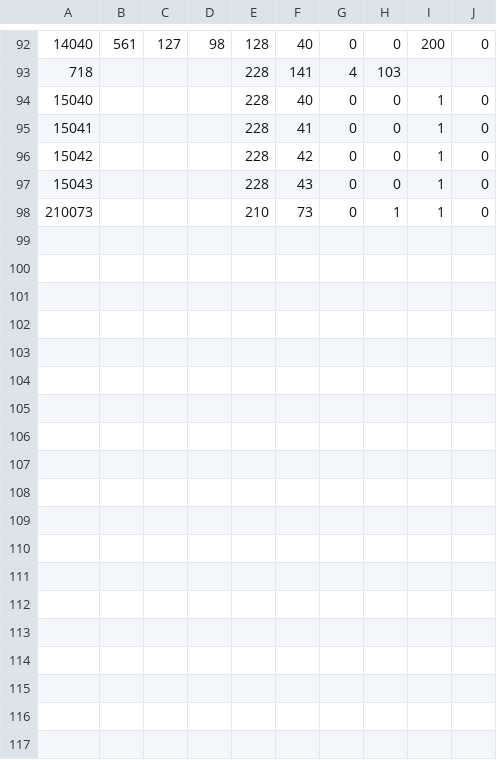
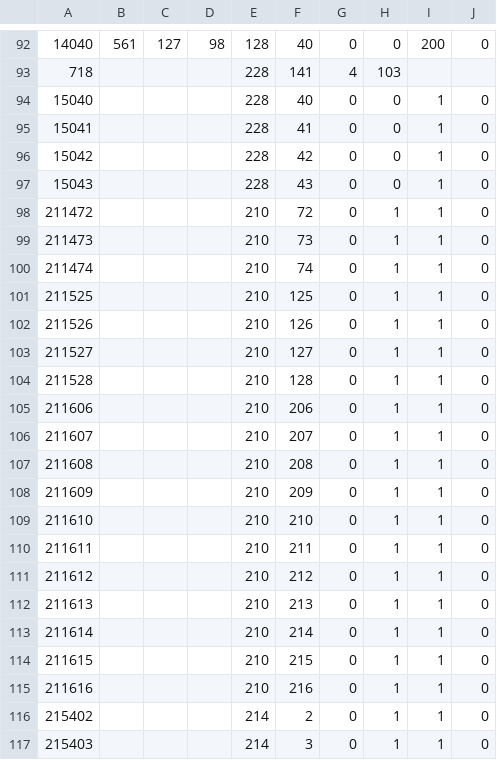
Before and after one commit to fmidev/firedanger-smartmet, a CSV file: smartmet-server/config/libraries/grid-files/fmi_parameterId_grib1_ext.csv, drawn as a sheet; only a part is shown, gaps mark what is left out; the diff covers the shown part only.

```diff
--- a/smartmet-server/config/libraries/grid-files/fmi_parameterId_grib1_ext.csv
+++ b/smartmet-server/config/libraries/grid-files/fmi_parameterId_grib1_ext.csv
@@ -97,2 +97,21 @@
 15043;;;;228;43;0;0;1;0;
-210073;;;;210;73;0;1;1;0;
+211472;;;;210;72;0;1;1;0;
+211473;;;;210;73;0;1;1;0;
+211474;;;;210;74;0;1;1;0;
+211525;;;;210;125;0;1;1;0;
+211526;;;;210;126;0;1;1;0;
+211527;;;;210;127;0;1;1;0;
+211528;;;;210;128;0;1;1;0;
+211606;;;;210;206;0;1;1;0;
+211607;;;;210;207;0;1;1;0;
+211608;;;;210;208;0;1;1;0;
+211609;;;;210;209;0;1;1;0;
+211610;;;;210;210;0;1;1;0;
+211611;;;;210;211;0;1;1;0;
+211612;;;;210;212;0;1;1;0;
+211613;;;;210;213;0;1;1;0;
+211614;;;;210;214;0;1;1;0;
+211615;;;;210;215;0;1;1;0;
+211616;;;;210;216;0;1;1;0;
+215402;;;;214;2;0;1;1;0;
+215403;;;;214;3;0;1;1;0;
```
Also changed, not shown: 9 added rows elsewhere in this file, smartmet-server/config/engines/grid-engine/mapping_fmi.csv, smartmet-server/config/libraries/grid-files/fmi_parameters_ext.csv, 30 other files.
